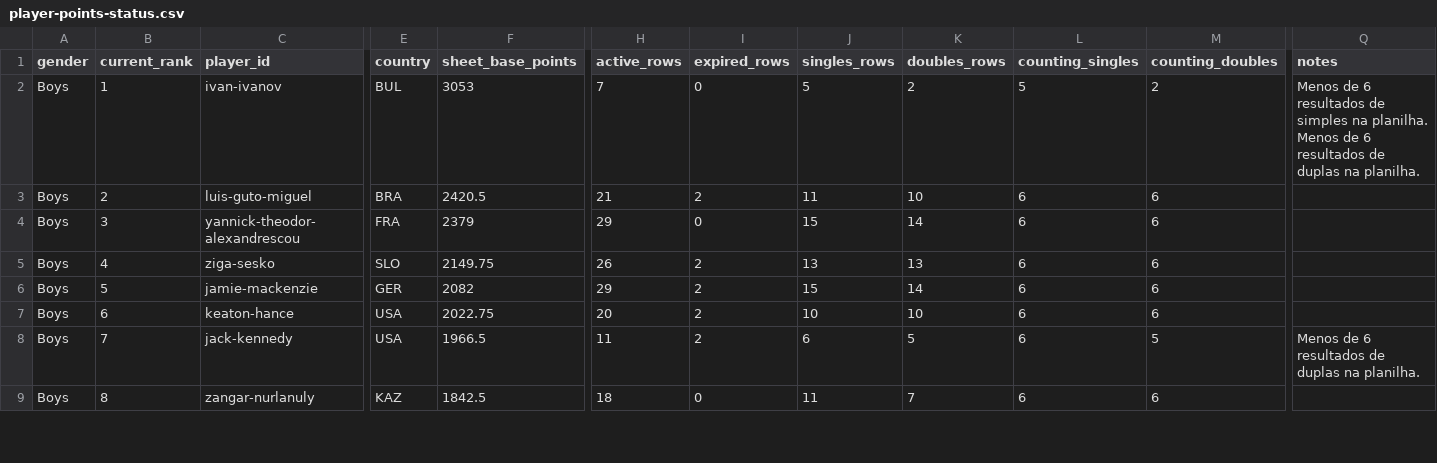
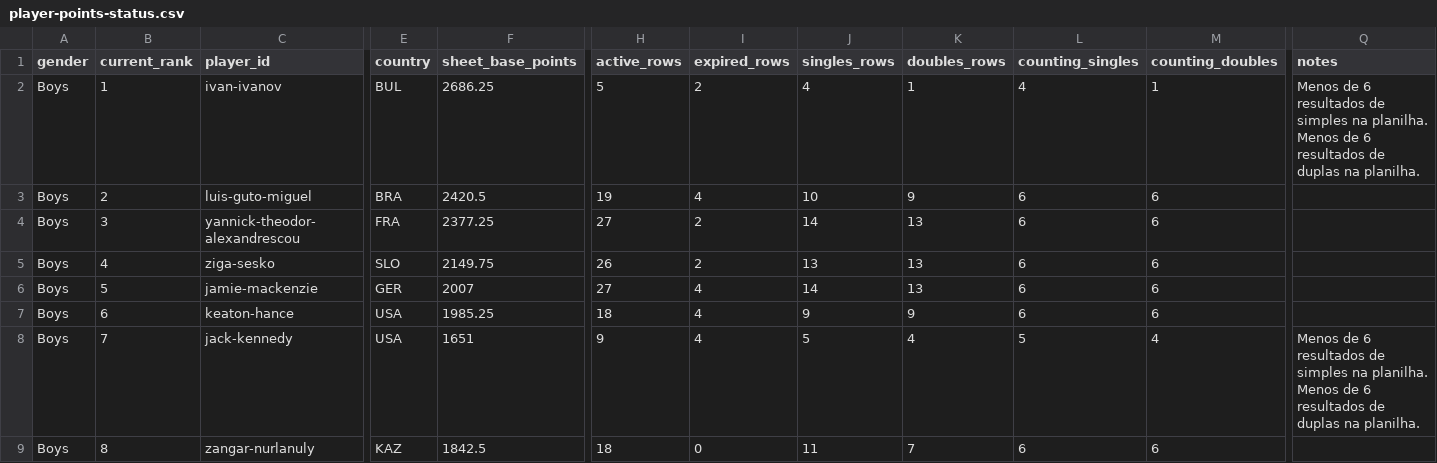
Before and after one commit to genaromoraes/versaoantiga_itf-juniors-live-ranking, a CSV file: data/player-points-status.csv, drawn as a sheet; only a part is shown, gaps mark what is left out; the diff covers the shown part only; the diff names each change by its address in the sheet, - before the commit and + after, or states it on an @@ line.

```diff
--- a/data/player-points-status.csv
+++ b/data/player-points-status.csv
-F2 (sheet_base_points): 3053
+F2 (sheet_base_points): 2686.25
-H2 (active_rows): 7
+H2 (active_rows): 5
-I2 (expired_rows): 0
+I2 (expired_rows): 2
-J2 (singles_rows): 5
+J2 (singles_rows): 4
-K2 (doubles_rows): 2
+K2 (doubles_rows): 1
-L2 (counting_singles): 5
+L2 (counting_singles): 4
-M2 (counting_doubles): 2
+M2 (counting_doubles): 1
-H3 (active_rows): 21
+H3 (active_rows): 19
-I3 (expired_rows): 2
+I3 (expired_rows): 4
-J3 (singles_rows): 11
+J3 (singles_rows): 10
-K3 (doubles_rows): 10
+K3 (doubles_rows): 9
-F4 (sheet_base_points): 2379
+F4 (sheet_base_points): 2377.25
-H4 (active_rows): 29
+H4 (active_rows): 27
-I4 (expired_rows): 0
+I4 (expired_rows): 2
-J4 (singles_rows): 15
+J4 (singles_rows): 14
-K4 (doubles_rows): 14
+K4 (doubles_rows): 13
-F6 (sheet_base_points): 2082
+F6 (sheet_base_points): 2007
-H6 (active_rows): 29
+H6 (active_rows): 27
-I6:I8 (expired_rows): 2
+I6:I8 (expired_rows): 4
-J6 (singles_rows): 15
+J6 (singles_rows): 14
-K6 (doubles_rows): 14
+K6 (doubles_rows): 13
-F7 (sheet_base_points): 2022.75
+F7 (sheet_base_points): 1985.25
-H7 (active_rows): 20
+H7 (active_rows): 18
-J7 (singles_rows): 10
+J7 (singles_rows): 9
-K7 (doubles_rows): 10
+K7 (doubles_rows): 9
-F8 (sheet_base_points): 1966.5
+F8 (sheet_base_points): 1651
-H8 (active_rows): 11
+H8 (active_rows): 9
-J8 (singles_rows): 6
+J8 (singles_rows): 5
-K8 (doubles_rows): 5
+K8 (doubles_rows): 4
-L8 (counting_singles): 6
+L8 (counting_singles): 5
-M8 (counting_doubles): 5
+M8 (counting_doubles): 4
-Q8 (notes): …resultados de duplas na…
+Q8 (notes): …resultados de simples na planilha. Menos de 6 resultados de duplas na…
```
Also changed, not shown: 53 edited cells elsewhere in this file, 4 other files.
